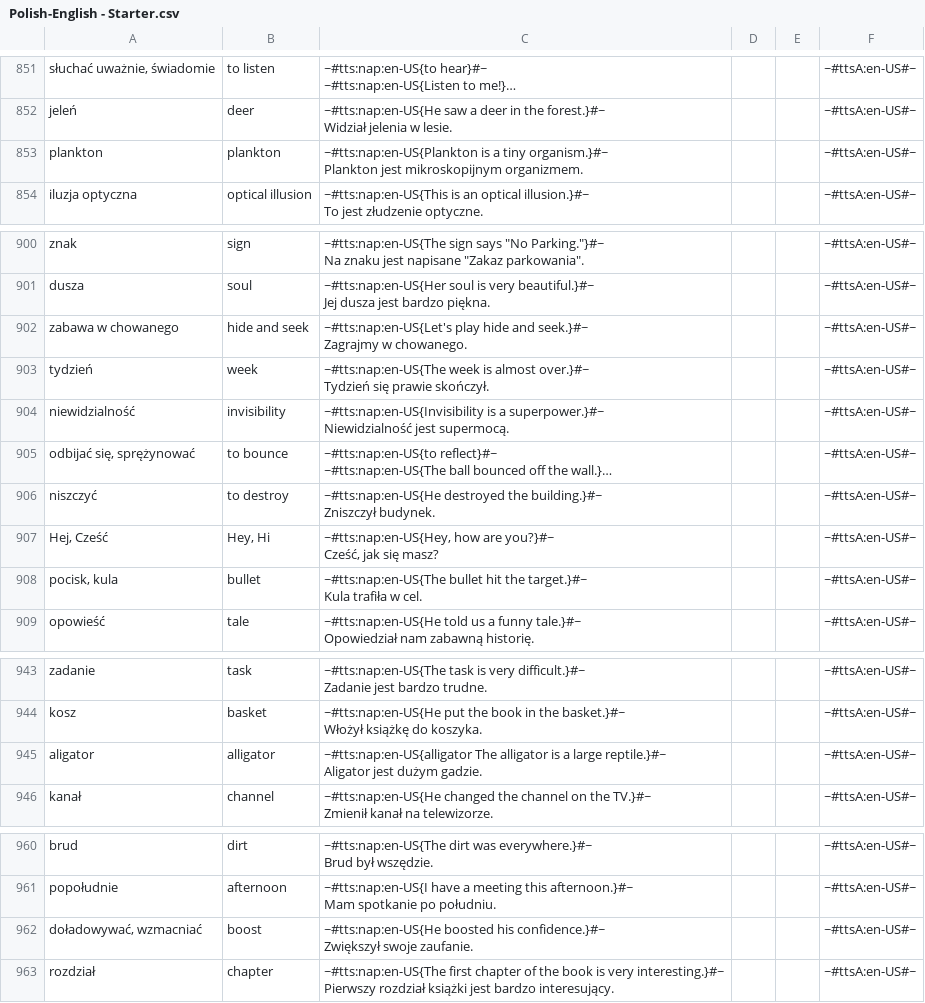
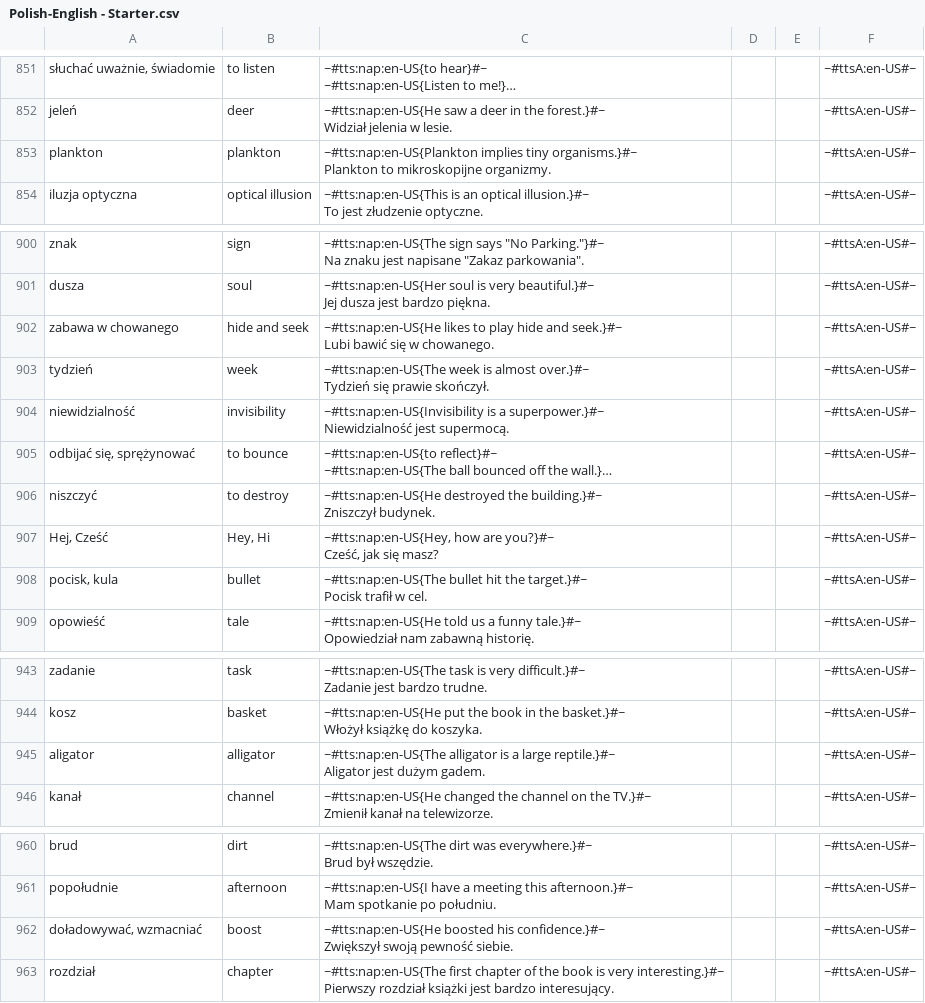
Before and after one commit to AntLightCode/spreadsheetmemo-library, a CSV file: Vocabulary & Language Practice/Polish-English - Starter.csv, drawn as a sheet; only a part is shown, gaps mark what is left out; long unchanged cells end in …; the diff covers the shown part only.

Commit message:
C: screech, barbershop, little time, hiccup, mortal, plankton, hide and seek, bullet, alligator, boost, hippopotamus, kitten, raccoon, crow, pineapple, carrot, pumpkin, icicle, bush, soap bubble, coconut, lime, liquid soap, litter, razor blades, starfish, clownfish, messy, best friend, in the garden, crossroad, sphere, silly, to have a shower, to visit, dog food, to get wet, dumb, her, persimmon

```diff
--- a/Vocabulary & Language Practice/Polish-English - Starter.csv
+++ b/Vocabulary & Language Practice/Polish-English - Starter.csv
@@ -2162,4 +2164,4 @@ jeleń,deer,"~#tts:nap:en-US{He saw a deer in the forest.}#~
 Widział jelenia w lesie.",,,~#ttsA:en-US#~
-plankton,plankton,"~#tts:nap:en-US{Plankton is a tiny organism.}#~
-Plankton jest mikroskopijnym organizmem.",,,~#ttsA:en-US#~
+plankton,plankton,"~#tts:nap:en-US{Plankton implies tiny organisms.}#~
+Plankton to mikroskopijne organizmy.",,,~#ttsA:en-US#~
 iluzja optyczna,optical illusion,"~#tts:nap:en-US{This is an optical illusion.}#~
@@ -2288,4 +2290,4 @@ dusza,soul,"~#tts:nap:en-US{Her soul is very beautiful.}#~
 Jej dusza jest bardzo piękna.",,,~#ttsA:en-US#~
-zabawa w chowanego,hide and seek,"~#tts:nap:en-US{Let's play hide and seek.}#~
-Zagrajmy w chowanego.",,,~#ttsA:en-US#~
+"zabawa w chowanego",hide and seek,"~#tts:nap:en-US{He likes to play hide and seek.}#~
+Lubi bawić się w chowanego.",,,~#ttsA:en-US#~
 tydzień,week,"~#tts:nap:en-US{The week is almost over.}#~
@@ -2302,4 +2304,4 @@ Zniszczył budynek.",,,~#ttsA:en-US#~
 Cześć, jak się masz?",,,~#ttsA:en-US#~
-"pocisk, kula",bullet,"~#tts:nap:en-US{The bullet hit the target.}#~
-Kula trafiła w cel.",,,~#ttsA:en-US#~
+"pocisk, kula",bullet,"~#tts:nap:en-US{The bullet hit the target.}#~
+Pocisk trafił w cel.",,,~#ttsA:en-US#~
 opowieść,tale,"~#tts:nap:en-US{He told us a funny tale.}#~
@@ -2392,4 +2394,4 @@ kosz,basket,"~#tts:nap:en-US{He put the book in the basket.}#~
 Włożył książkę do koszyka.",,,~#ttsA:en-US#~
-aligator,alligator,"~#tts:nap:en-US{alligator The alligator is a large reptile.}#~
-Aligator jest dużym gadzie.",,,~#ttsA:en-US#~
+aligator,alligator,"~#tts:nap:en-US{The alligator is a large reptile.}#~
+Aligator jest dużym gadem.",,,~#ttsA:en-US#~
 kanał,channel,"~#tts:nap:en-US{He changed the channel on the TV.}#~
@@ -2432,4 +2434,4 @@ popołudnie,afternoon,"~#tts:nap:en-US{I have a meeting this afternoon.}#~
 Mam spotkanie po południu.",,,~#ttsA:en-US#~
-"doładowywać, wzmacniać",boost,"~#tts:nap:en-US{He boosted his confidence.}#~
-Zwiększył swoje zaufanie.",,,~#ttsA:en-US#~
+"doładowywać, wzmacniać",boost,"~#tts:nap:en-US{He boosted his confidence.}#~
+Zwiększył swoją pewność siebie.",,,~#ttsA:en-US#~
 rozdział,chapter,"~#tts:nap:en-US{The first chapter of the book is very interesting.}#~
```
Also changed, not shown: 33 edited cells elsewhere in this file.
